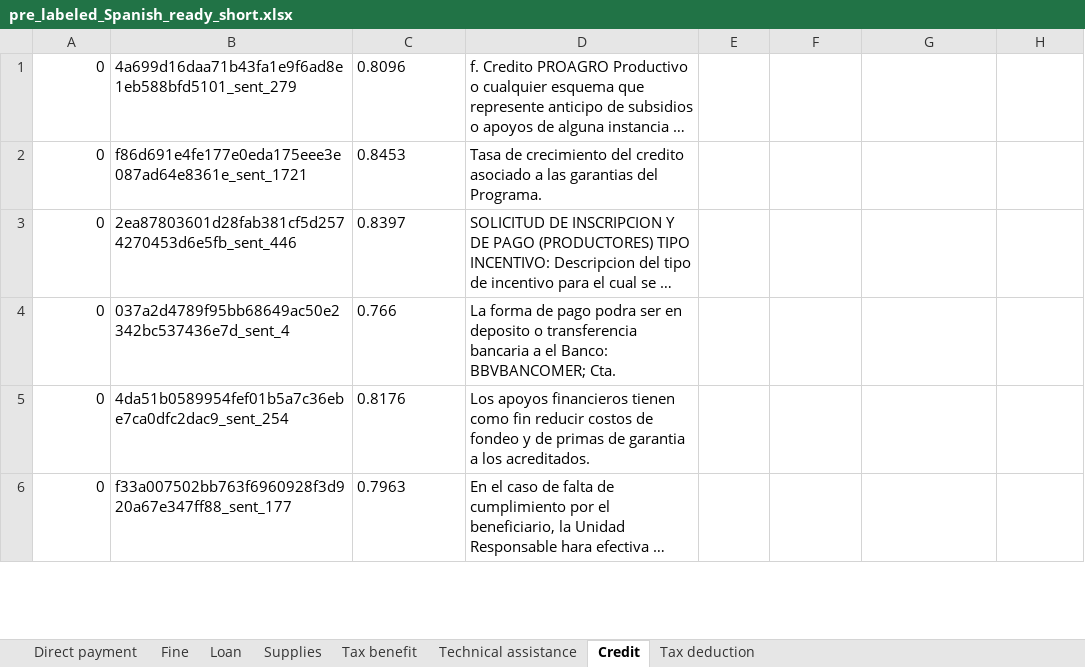
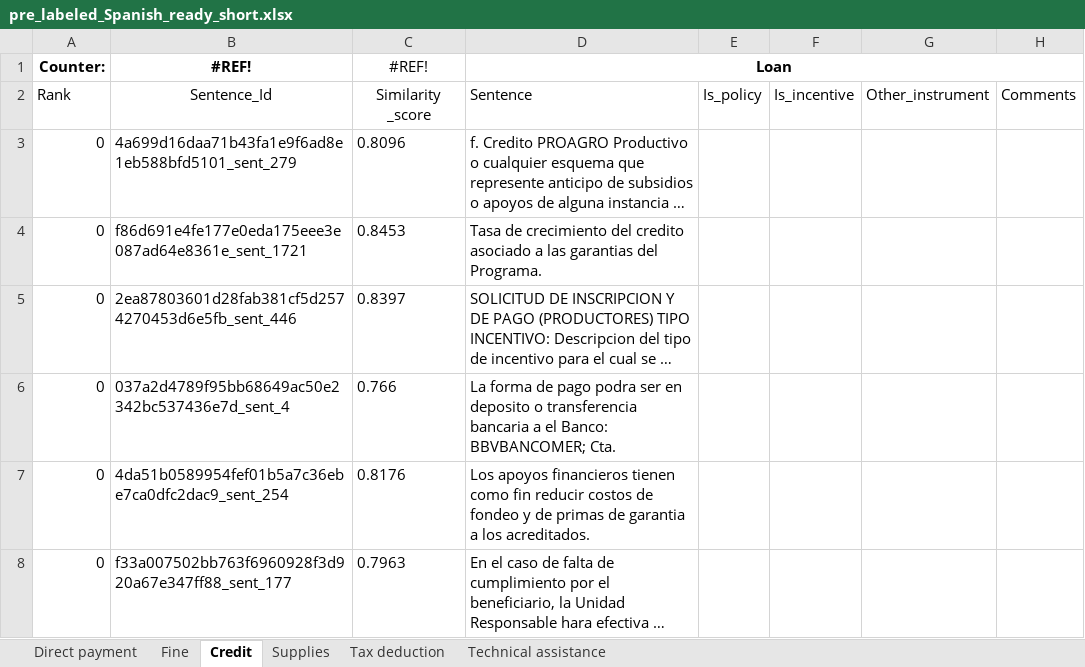
Before and after one commit to wri-dssg-omdena/policy-data-analyzer, an Excel workbook: tasks/data_augmentation/output/pre_labeled_Spanish_ready_short.xlsx, sheet Credit, drawn as a sheet; only a part is shown; long unchanged cells end in …; values as stored, in another font and other column widths than the file's, no borders; the diff names each change by its address in the sheet, - before the commit and + after, or states it on an @@ line.

```diff
--- a/tasks/data_augmentation/output/pre_labeled_Spanish_ready_short.xlsx (sheet Credit)
+++ b/tasks/data_augmentation/output/pre_labeled_Spanish_ready_short.xlsx (sheet Credit)
-sheet tab: Loan
-sheet tab: Tax benefit
@@ sheet tab order changed: Direct payment | Fine | Credit | Supplies | Tax deduction | Technical assistance @@
+row 1: Counter: | #REF! | #REF! | Loan
+row 2: Rank | Sentence_Id | Similarity _score | Sentence | Is_policy | Is_incentive | Other_instrument | Comments
```
Also changed, not shown: sheet Technical assistance, sheet Supplies, sheet Fine, sheet Tax deduction, sheet Direct payment, 1 other file.
